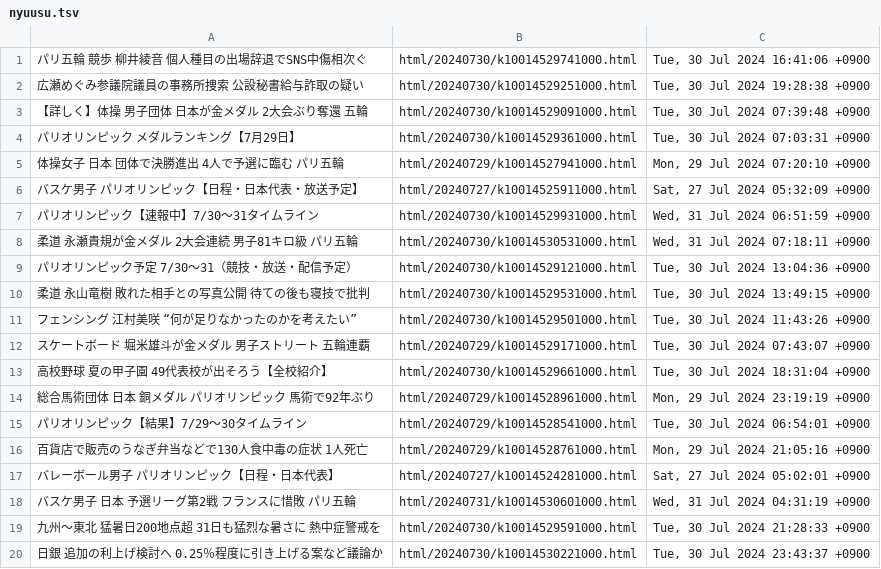
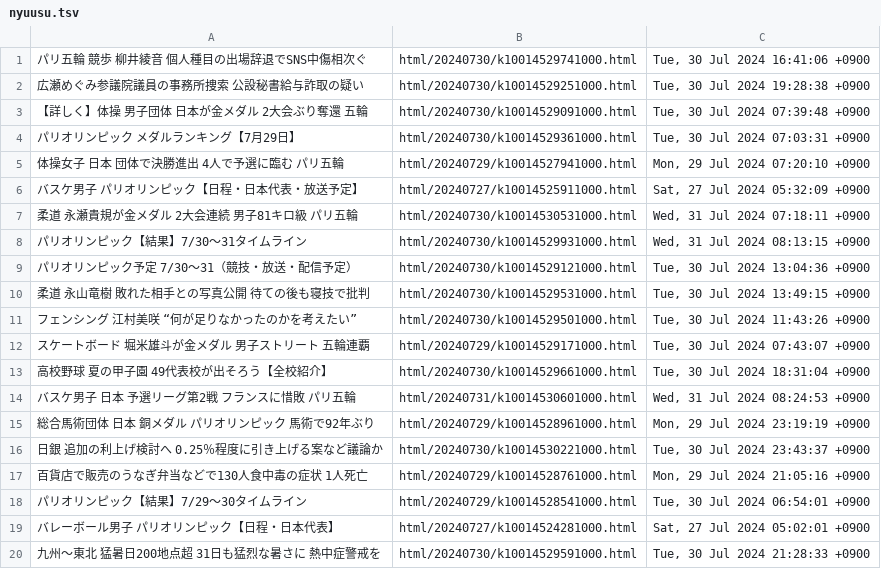
Before and after one commit to gamwe6/nyuusu, a TSV file: nyuusu.tsv, drawn as a sheet.

```diff
--- a/nyuusu.tsv
+++ b/nyuusu.tsv
@@ -6,4 +6,4 @@
 バスケ男子 パリオリンピック【日程・日本代表・放送予定】	html/20240727/k10014525911000.html	Sat, 27 Jul 2024 05:32:09 +0900
-パリオリンピック【速報中】7/30～31タイムライン	html/20240730/k10014529931000.html	Wed, 31 Jul 2024 06:51:59 +0900
 柔道 永瀬貴規が金メダル 2大会連続 男子81キロ級 パリ五輪	html/20240730/k10014530531000.html	Wed, 31 Jul 2024 07:18:11 +0900
+パリオリンピック【結果】7/30～31タイムライン	html/20240730/k10014529931000.html	Wed, 31 Jul 2024 08:13:15 +0900
 パリオリンピック予定 7/30～31（競技・放送・配信予定）	html/20240730/k10014529121000.html	Tue, 30 Jul 2024 13:04:36 +0900
@@ -13,8 +13,8 @@
 高校野球 夏の甲子園 49代表校が出そろう【全校紹介】	html/20240730/k10014529661000.html	Tue, 30 Jul 2024 18:31:04 +0900
+バスケ男子 日本 予選リーグ第2戦 フランスに惜敗 パリ五輪	html/20240731/k10014530601000.html	Wed, 31 Jul 2024 08:24:53 +0900
 総合馬術団体 日本 銅メダル パリオリンピック 馬術で92年ぶり	html/20240729/k10014528961000.html	Mon, 29 Jul 2024 23:19:19 +0900
+日銀 追加の利上げ検討へ 0.25％程度に引き上げる案など議論か	html/20240730/k10014530221000.html	Tue, 30 Jul 2024 23:43:37 +0900
+百貨店で販売のうなぎ弁当などで130人食中毒の症状 1人死亡	html/20240729/k10014528761000.html	Mon, 29 Jul 2024 21:05:16 +0900
 パリオリンピック【結果】7/29～30タイムライン	html/20240729/k10014528541000.html	Tue, 30 Jul 2024 06:54:01 +0900
-百貨店で販売のうなぎ弁当などで130人食中毒の症状 1人死亡	html/20240729/k10014528761000.html	Mon, 29 Jul 2024 21:05:16 +0900
 バレーボール男子 パリオリンピック【日程・日本代表】	html/20240727/k10014524281000.html	Sat, 27 Jul 2024 05:02:01 +0900
-バスケ男子 日本 予選リーグ第2戦 フランスに惜敗 パリ五輪	html/20240731/k10014530601000.html	Wed, 31 Jul 2024 04:31:19 +0900
 九州～東北 猛暑日200地点超 31日も猛烈な暑さに 熱中症警戒を	html/20240730/k10014529591000.html	Tue, 30 Jul 2024 21:28:33 +0900
-日銀 追加の利上げ検討へ 0.25％程度に引き上げる案など議論か	html/20240730/k10014530221000.html	Tue, 30 Jul 2024 23:43:37 +0900
```
